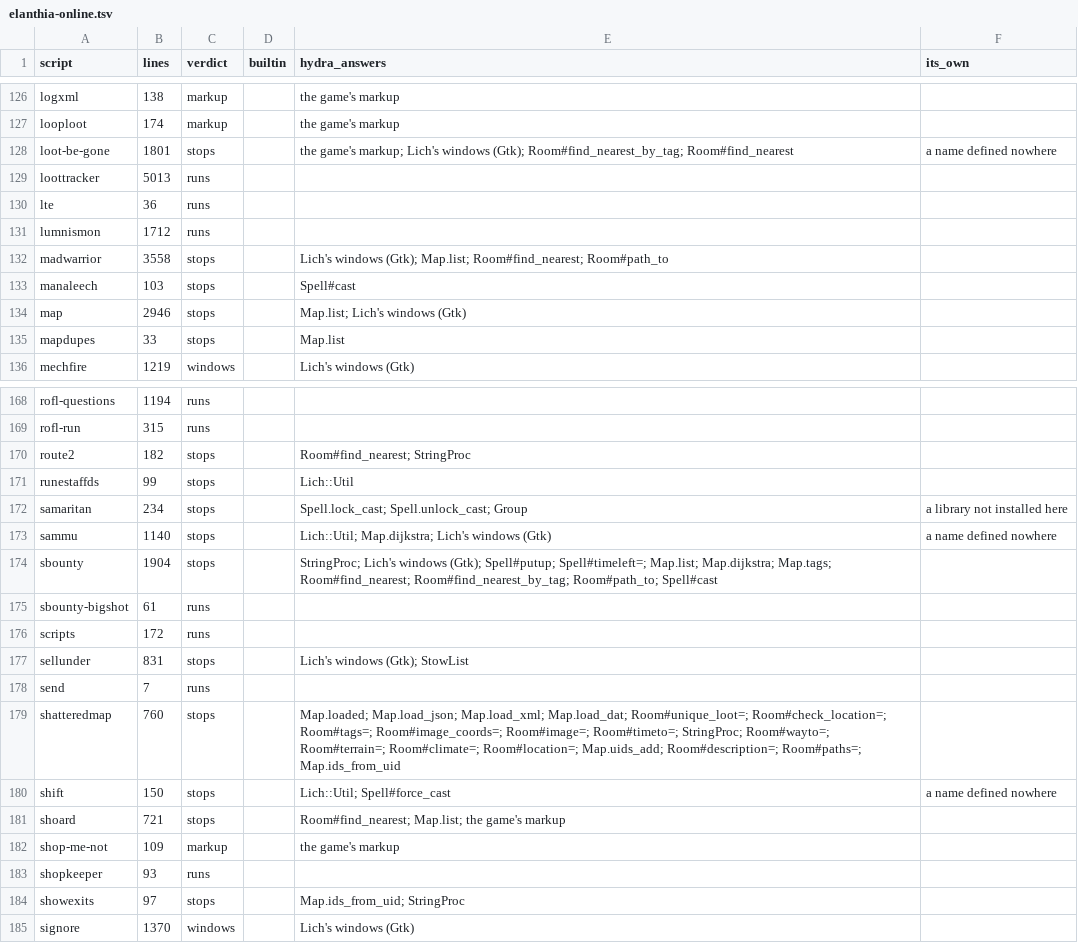
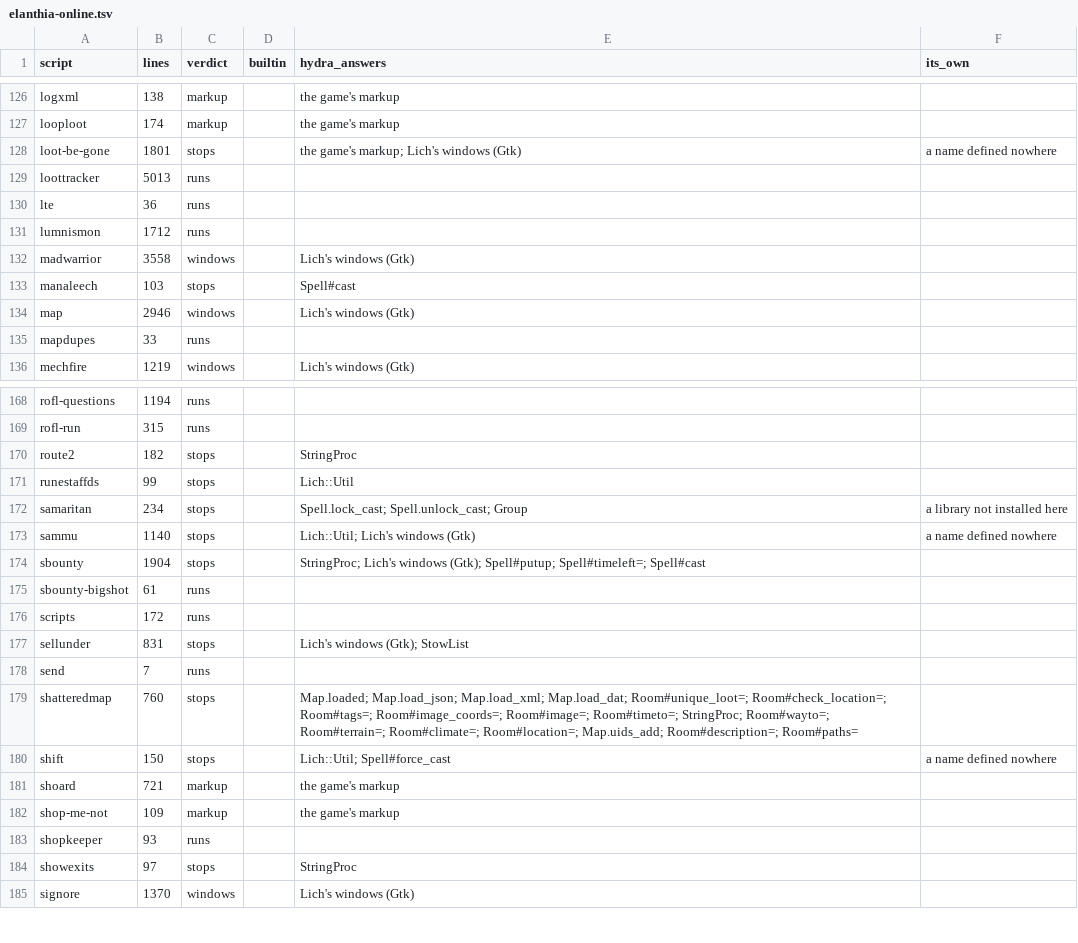
Before and after one commit to Nisugi/cena, a TSV file: inventory/14-what-runs/elanthia-online.tsv, drawn as a sheet; only a part is shown, gaps mark what is left out; the diff covers the shown part only.

```diff
--- a/inventory/14-what-runs/elanthia-online.tsv
+++ b/inventory/14-what-runs/elanthia-online.tsv
@@ -127,3 +127,3 @@ logxml	138	markup		the game's markup
 looploot	174	markup		the game's markup	
-loot-be-gone	1801	stops		the game's markup; Lich's windows (Gtk); Room#find_nearest_by_tag; Room#find_nearest	a name defined nowhere
+loot-be-gone	1801	stops		the game's markup; Lich's windows (Gtk)	a name defined nowhere
 loottracker	5013	runs			
@@ -131,6 +131,6 @@ lte	36	runs
 lumnismon	1712	runs			
-madwarrior	3558	stops		Lich's windows (Gtk); Map.list; Room#find_nearest; Room#path_to	
+madwarrior	3558	windows		Lich's windows (Gtk)	
 manaleech	103	stops		Spell#cast	
-map	2946	stops		Map.list; Lich's windows (Gtk)	
-mapdupes	33	stops		Map.list	
+map	2946	windows		Lich's windows (Gtk)	
+mapdupes	33	runs			
 mechfire	1219	windows		Lich's windows (Gtk)	
@@ -169,7 +169,7 @@ rofl-questions	1194	runs
 rofl-run	315	runs			
-route2	182	stops		Room#find_nearest; StringProc	
+route2	182	stops		StringProc	
 runestaffds	99	stops		Lich::Util	
 samaritan	234	stops		Spell.lock_cast; Spell.unlock_cast; Group	a library not installed here
-sammu	1140	stops		Lich::Util; Map.dijkstra; Lich's windows (Gtk)	a name defined nowhere
-sbounty	1904	stops		StringProc; Lich's windows (Gtk); Spell#putup; Spell#timeleft=; Map.list; Map.dijkstra; Map.tags; Room#find_nearest; Room#find_nearest_by_tag; Room#path_to; Spell#cast	
+sammu	1140	stops		Lich::Util; Lich's windows (Gtk)	a name defined nowhere
+sbounty	1904	stops		StringProc; Lich's windows (Gtk); Spell#putup; Spell#timeleft=; Spell#cast	
 sbounty-bigshot	61	runs			
@@ -178,8 +178,8 @@ sellunder	831	stops		Lich's windows (Gtk); StowList
 send	7	runs			
-shatteredmap	760	stops		Map.loaded; Map.load_json; Map.load_xml; Map.load_dat; Room#unique_loot=; Room#check_location=; Room#tags=; Room#image_coords=; Room#image=; Room#timeto=; StringProc; Room#wayto=; Room#terrain=; Room#climate=; Room#location=; Map.uids_add; Room#description=; Room#paths=; Map.ids_from_uid	
+shatteredmap	760	stops		Map.loaded; Map.load_json; Map.load_xml; Map.load_dat; Room#unique_loot=; Room#check_location=; Room#tags=; Room#image_coords=; Room#image=; Room#timeto=; StringProc; Room#wayto=; Room#terrain=; Room#climate=; Room#location=; Map.uids_add; Room#description=; Room#paths=	
 shift	150	stops		Lich::Util; Spell#force_cast	a name defined nowhere
-shoard	721	stops		Room#find_nearest; Map.list; the game's markup	
+shoard	721	markup		the game's markup	
 shop-me-not	109	markup		the game's markup	
 shopkeeper	93	runs			
-showexits	97	stops		Map.ids_from_uid; StringProc	
+showexits	97	stops		StringProc	
 signore	1370	windows		Lich's windows (Gtk)	
```
Also changed, not shown: 39 edited cells elsewhere in this file, inventory/14-what-runs/lich-repo.tsv, 5 other files.
